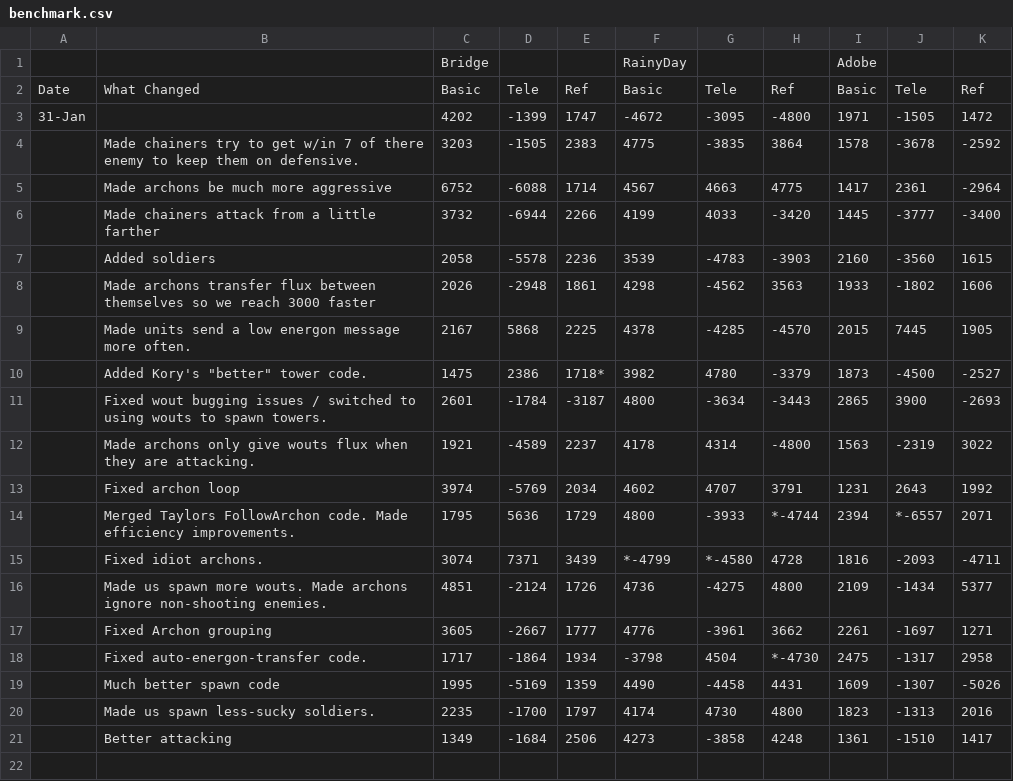
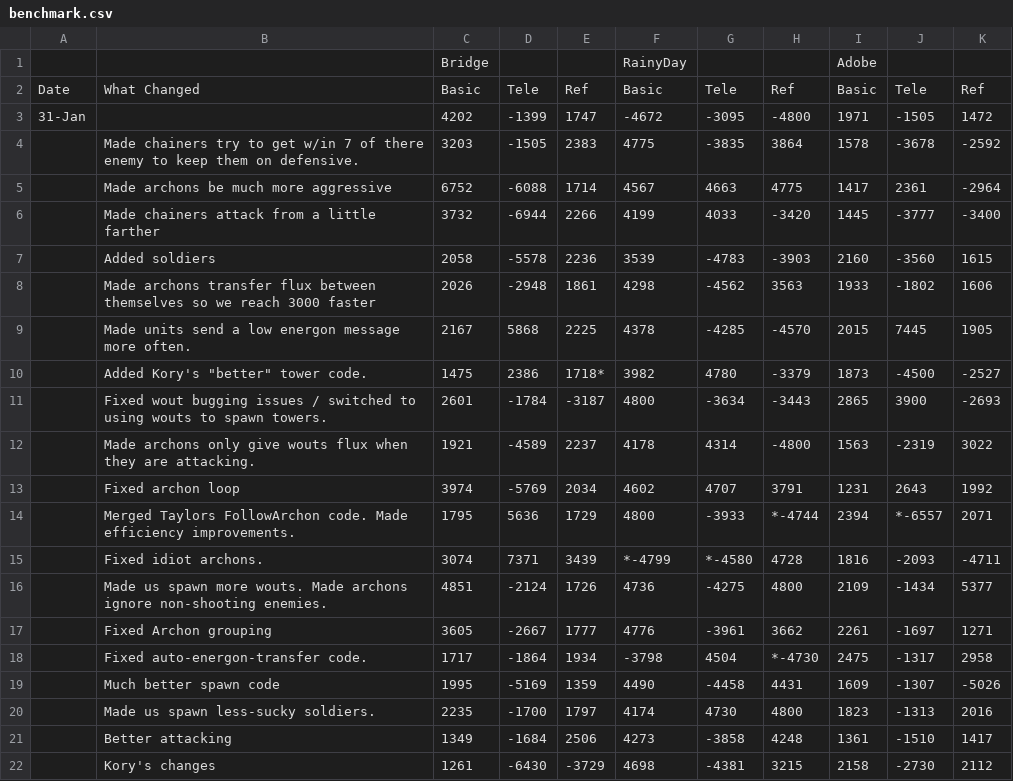
Before and after one commit to ajpalkovic/b2010, a CSV file: benchmark.csv, drawn as a sheet; the diff names each change by its address in the sheet, - before the commit and + after, or states it on an @@ line.

```diff
--- a/benchmark.csv
+++ b/benchmark.csv
+row 22:  | Kory's changes | 1261 | -6430 | -3729 | 4698 | -4381 | 3215 | 2158 | -2730 | 2112
```
Also changed, not shown: 2 other files.
